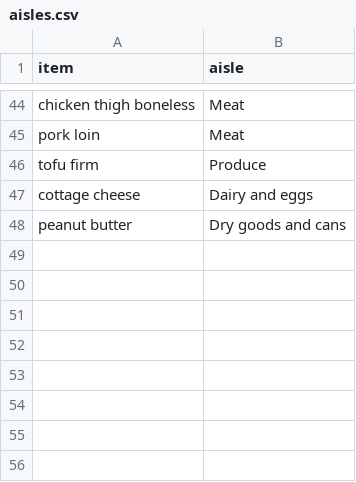
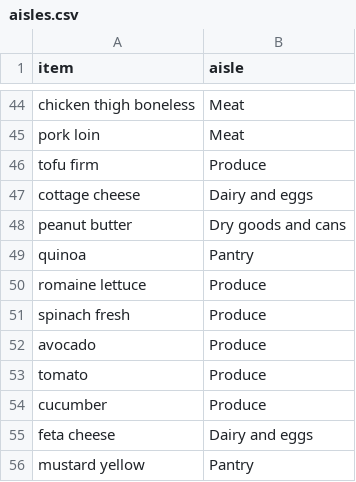
Before and after one commit to abdou998/gramsperdollar, a CSV file: data/aisles.csv, drawn as a sheet; only a part is shown, gaps mark what is left out; the diff names each change by its address in the sheet, - before the commit and + after, or states it on an @@ line.

```diff
--- a/data/aisles.csv
+++ b/data/aisles.csv
+row 49: quinoa | Pantry
+row 50: romaine lettuce | Produce
+row 51: spinach fresh | Produce
+row 52: avocado | Produce
+row 53: tomato | Produce
+row 54: cucumber | Produce
+row 55: feta cheese | Dairy and eggs
+row 56: mustard yellow | Pantry
```
Also changed, not shown: data/nutrition.csv, data/prices.csv, 35 other files.
